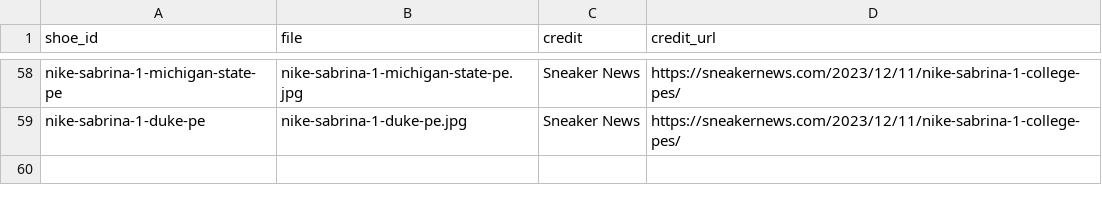
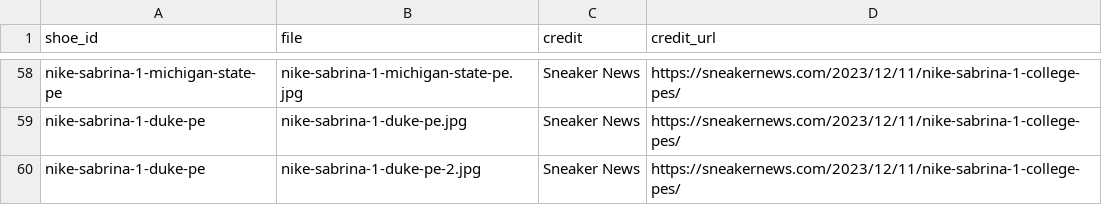
Before and after one commit to elcarrillo/wbb_kicks, a CSV file: data/photos.csv, drawn as a sheet; only a part is shown, gaps mark what is left out; the diff names each change by its address in the sheet, - before the commit and + after, or states it on an @@ line.

Commit message:
Add second Duke Sabrina 1 PE photo

```diff
--- a/data/photos.csv
+++ b/data/photos.csv
+row 60: nike-sabrina-1-duke-pe | nike-sabrina-1-duke-pe-2.jpg | Sneaker News | https://sneakernews.com/2023/12/11/nike-sabrina-1-college-pes/
```
Also changed, not shown: 1 other file.
